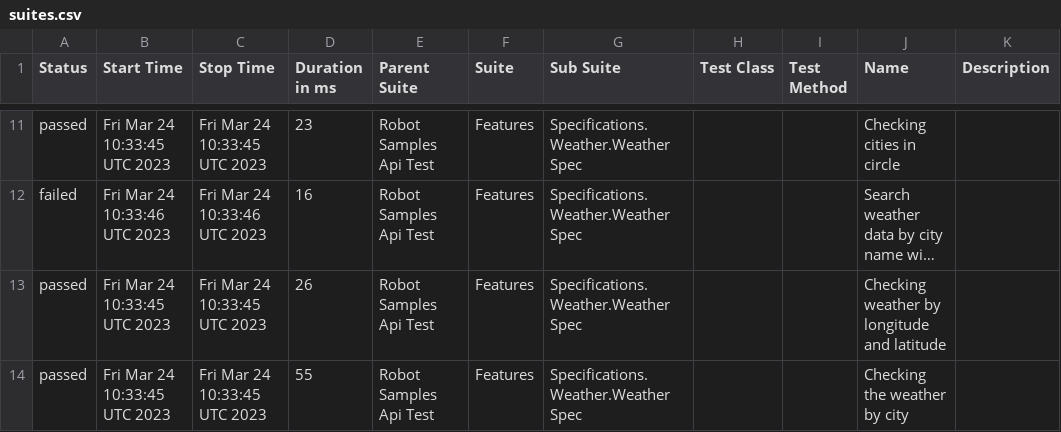
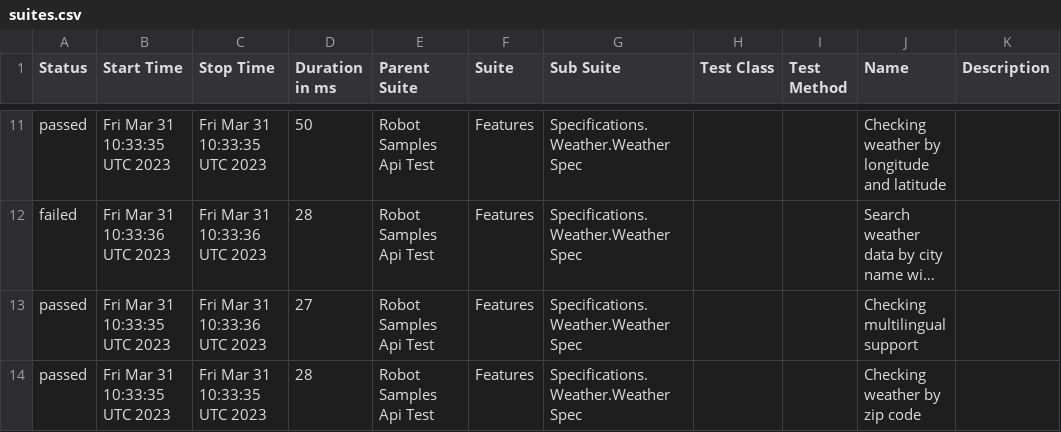
Before and after one commit to reinaldorossetti/robot_samples_api_test, a CSV file: allure-results/data/suites.csv, drawn as a sheet; only a part is shown, gaps mark what is left out; long unchanged cells end in …; the diff covers the shown part only; the diff names each change by its address in the sheet, - before the commit and + after, or states it on an @@ line.

```diff
--- a/allure-results/data/suites.csv
+++ b/allure-results/data/suites.csv
-B11 (Start Time): Fri Mar 24 10:33:45 UTC 2023
+B11 (Start Time): Fri Mar 31 10:33:35 UTC 2023
-C11 (Stop Time): Fri Mar 24 10:33:45 UTC 2023
+C11 (Stop Time): Fri Mar 31 10:33:35 UTC 2023
-D11 (Duration in ms): 23
+D11 (Duration in ms): 50
-J11 (Name): Checking cities in circle
+J11 (Name): Checking weather by longitude and latitude
-B12 (Start Time): Fri Mar 24 10:33:46 UTC 2023
+B12 (Start Time): Fri Mar 31 10:33:36 UTC 2023
-C12 (Stop Time): Fri Mar 24 10:33:46 UTC 2023
+C12 (Stop Time): Fri Mar 31 10:33:36 UTC 2023
-D12 (Duration in ms): 16
+D12 (Duration in ms): 28
-B13:B14 (Start Time): Fri Mar 24 10:33:45 UTC 2023
+B13:B14 (Start Time): Fri Mar 31 10:33:35 UTC 2023
-C13 (Stop Time): Fri Mar 24 10:33:45 UTC 2023
+C13 (Stop Time): Fri Mar 31 10:33:36 UTC 2023
-D13 (Duration in ms): 26
+D13 (Duration in ms): 27
-J13 (Name): Checking weather by longitude and latitude
+J13 (Name): Checking multilingual support
-C14 (Stop Time): Fri Mar 24 10:33:45 UTC 2023
+C14 (Stop Time): Fri Mar 31 10:33:35 UTC 2023
-D14 (Duration in ms): 55
+D14 (Duration in ms): 28
-J14 (Name): Checking the weather by city
+J14 (Name): Checking weather by zip code
```
Also changed, not shown: 1 added row, 1 removed row and 32 edited cells elsewhere in this file, 44 other files.
